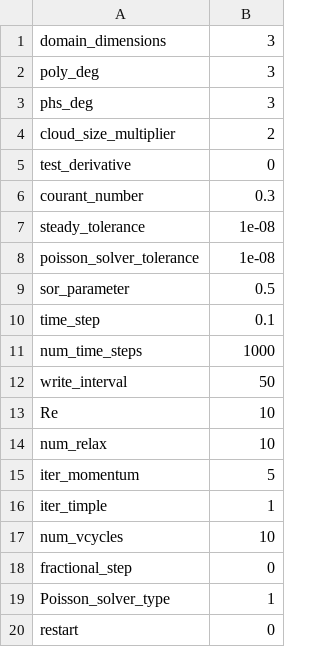
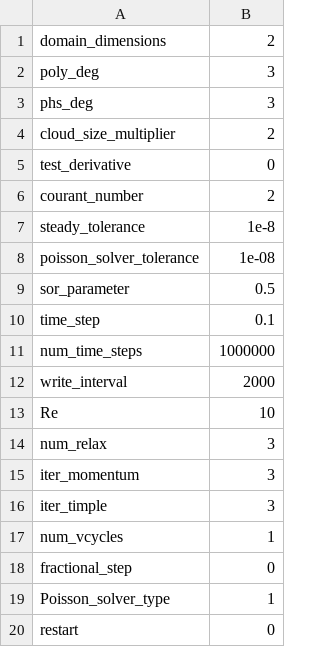
Before and after one commit to akashu4295/Meshless_methods, a CSV file: flow_parameters.csv, drawn as a sheet.

```diff
--- a/flow_parameters.csv
+++ b/flow_parameters.csv
@@ -1,2 +1,2 @@
-domain_dimensions,3
+domain_dimensions,2
 poly_deg,3
@@ -5,4 +5,4 @@ cloud_size_multiplier,2
 test_derivative,0
-courant_number,0.3
-steady_tolerance,1e-08
+courant_number,2
+steady_tolerance,1e-8
 poisson_solver_tolerance,1e-08
@@ -10,9 +10,9 @@ sor_parameter,0.5
 time_step,0.1
-num_time_steps,1000
-write_interval,50
+num_time_steps,1000000
+write_interval,2000
 Re,10
-num_relax,10
-iter_momentum,5
-iter_timple,1
-num_vcycles,10
+num_relax,3
+iter_momentum,3
+iter_timple,3
+num_vcycles,1
 fractional_step,0
```
Also changed, not shown: 23 other files.
